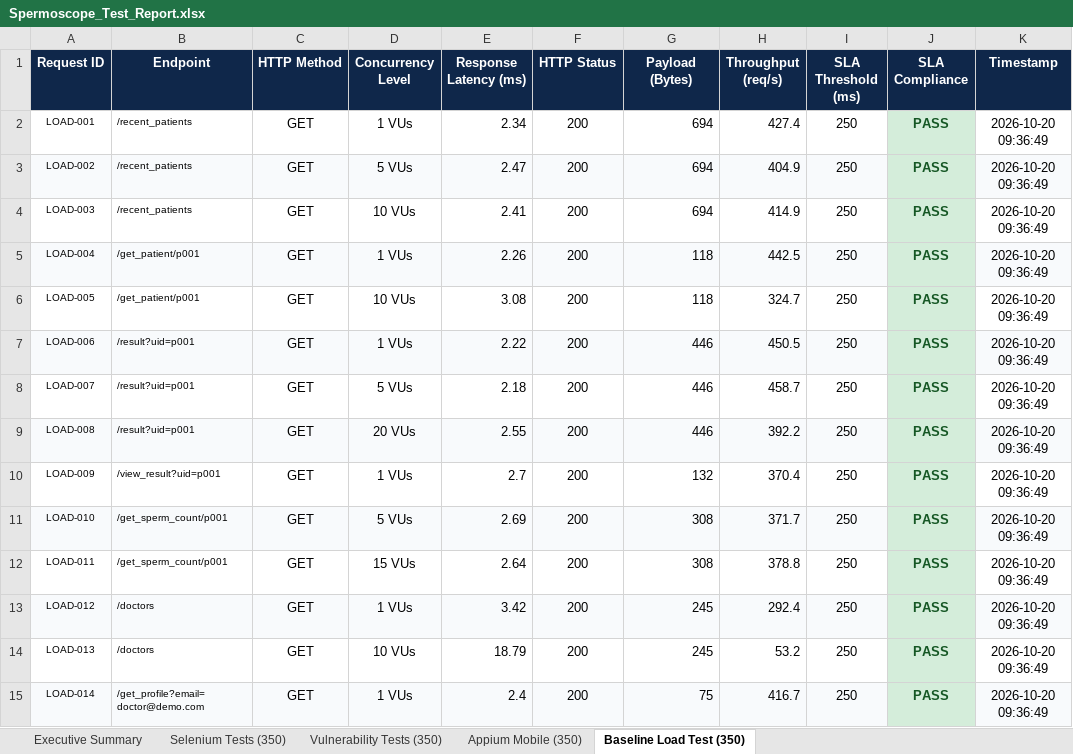
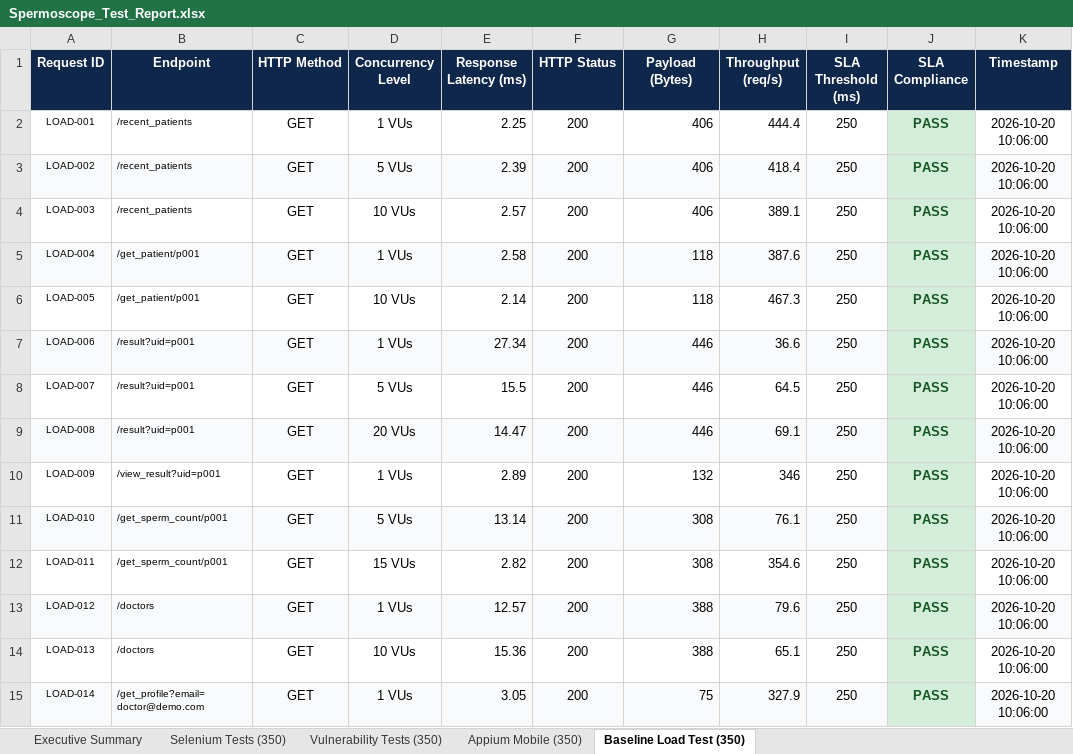
Before and after one commit to Jayadhithiya/Spermoscope, an Excel workbook: reports/Spermoscope_Test_Report.xlsx, sheet Baseline Load Test (350), drawn as a sheet; only a part is shown; values as stored, in another font and other column widths than the file's, no borders; the diff covers the shown part only; the diff names each change by its address in the sheet, - before the commit and + after, or states it on an @@ line.

```diff
--- a/reports/Spermoscope_Test_Report.xlsx (sheet Baseline Load Test (350))
+++ b/reports/Spermoscope_Test_Report.xlsx (sheet Baseline Load Test (350))
-E2 (Response Latency (ms)): 2.34
+E2 (Response Latency (ms)): 2.25
-G2:G4 (Payload (Bytes)): 694
+G2:G4 (Payload (Bytes)): 406
-H2 (Throughput (req/s)): 427.4
+H2 (Throughput (req/s)): 444.4
-K2:K15 (Timestamp): 2026-10-20 09:36:49
+K2:K15 (Timestamp): 2026-10-20 10:06:00
-E3 (Response Latency (ms)): 2.47
+E3 (Response Latency (ms)): 2.39
-H3 (Throughput (req/s)): 404.9
+H3 (Throughput (req/s)): 418.4
-E4 (Response Latency (ms)): 2.41
+E4 (Response Latency (ms)): 2.57
-H4 (Throughput (req/s)): 414.9
+H4 (Throughput (req/s)): 389.1
-E5 (Response Latency (ms)): 2.26
+E5 (Response Latency (ms)): 2.58
-H5 (Throughput (req/s)): 442.5
+H5 (Throughput (req/s)): 387.6
-E6 (Response Latency (ms)): 3.08
+E6 (Response Latency (ms)): 2.14
-H6 (Throughput (req/s)): 324.7
+H6 (Throughput (req/s)): 467.3
-E7 (Response Latency (ms)): 2.22
+E7 (Response Latency (ms)): 27.34
-H7 (Throughput (req/s)): 450.5
+H7 (Throughput (req/s)): 36.6
-E8 (Response Latency (ms)): 2.18
+E8 (Response Latency (ms)): 15.5
-H8 (Throughput (req/s)): 458.7
+H8 (Throughput (req/s)): 64.5
-E9 (Response Latency (ms)): 2.55
+E9 (Response Latency (ms)): 14.47
-H9 (Throughput (req/s)): 392.2
+H9 (Throughput (req/s)): 69.1
-E10 (Response Latency (ms)): 2.7
+E10 (Response Latency (ms)): 2.89
-H10 (Throughput (req/s)): 370.4
+H10 (Throughput (req/s)): 346
-E11 (Response Latency (ms)): 2.69
+E11 (Response Latency (ms)): 13.14
-H11 (Throughput (req/s)): 371.7
+H11 (Throughput (req/s)): 76.1
-E12 (Response Latency (ms)): 2.64
+E12 (Response Latency (ms)): 2.82
-H12 (Throughput (req/s)): 378.8
+H12 (Throughput (req/s)): 354.6
-E13 (Response Latency (ms)): 3.42
+E13 (Response Latency (ms)): 12.57
-G13:G14 (Payload (Bytes)): 245
+G13:G14 (Payload (Bytes)): 388
-H13 (Throughput (req/s)): 292.4
+H13 (Throughput (req/s)): 79.6
-E14 (Response Latency (ms)): 18.79
+E14 (Response Latency (ms)): 15.36
-H14 (Throughput (req/s)): 53.2
+H14 (Throughput (req/s)): 65.1
-E15 (Response Latency (ms)): 2.4
+E15 (Response Latency (ms)): 3.05
-H15 (Throughput (req/s)): 416.7
+H15 (Throughput (req/s)): 327.9
```
Also changed, not shown: 1051 edited cells elsewhere in this sheet, sheet Vulnerability Tests (350), sheet Selenium Tests (350), sheet Appium Mobile (350), sheet Executive Summary, 6 other files.
